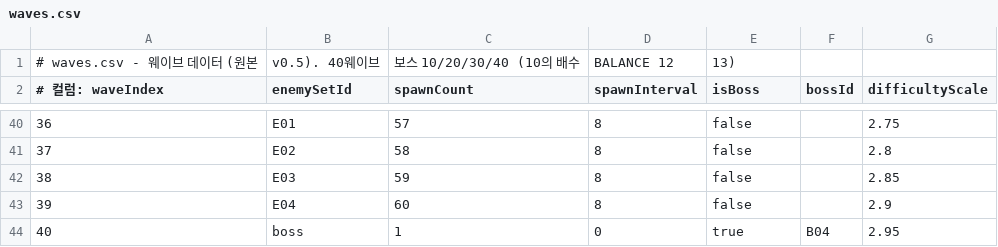
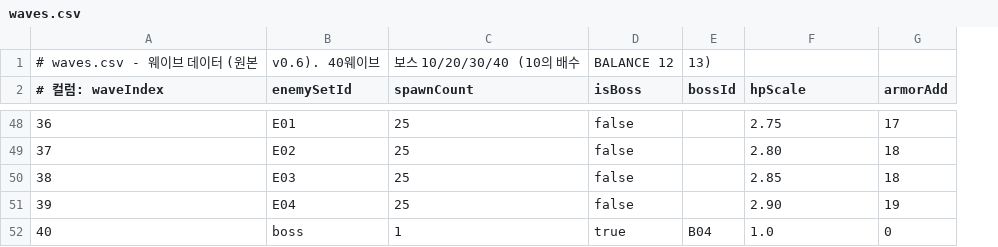
Before and after one commit to Frenil-client/DefenceGame, a CSV file: Data/waves.csv, drawn as a sheet; only a part is shown, gaps mark what is left out; removed rows and columns are numbered as before the commit, all else as after; the diff covers the shown part only; the diff names each change by its address in the sheet, - before the commit and + after, or states it on an @@ line.

```diff
--- a/Data/waves.csv
+++ b/Data/waves.csv
-column D (spawnInterval), rows 40-44: 8 | 8 | 8 | 8 | 0
+column G (armorAdd), rows 48-52: 17 | 18 | 18 | 19 | 0
-row 1: # waves.csv - 웨이브 데이터 (원본 | v0.5). 40웨이브 | 보스 10/20/30/40 (10의 배수 | BALANCE 12 | 13)
+row 1: # waves.csv - 웨이브 데이터 (원본 | v0.6). 40웨이브 | 보스 10/20/30/40 (10의 배수 | BALANCE 12 | 13)
-F2: difficultyScale
+F2: hpScale
-C48 (spawnCount): 57
+C48 (spawnCount): 25
-C49 (spawnCount): 58
+C49 (spawnCount): 25
-F49 (hpScale): 2.8
+F49 (hpScale): 2.80
-C50 (spawnCount): 59
+C50 (spawnCount): 25
-C51 (spawnCount): 60
+C51 (spawnCount): 25
-F51 (hpScale): 2.9
+F51 (hpScale): 2.90
-F52 (hpScale): 2.95
+F52 (hpScale): 1.0
```
Also changed, not shown: 8 added rows and 54 edited cells elsewhere in this file, Data/enemies.csv, Data/skills.csv, 25 other files.
